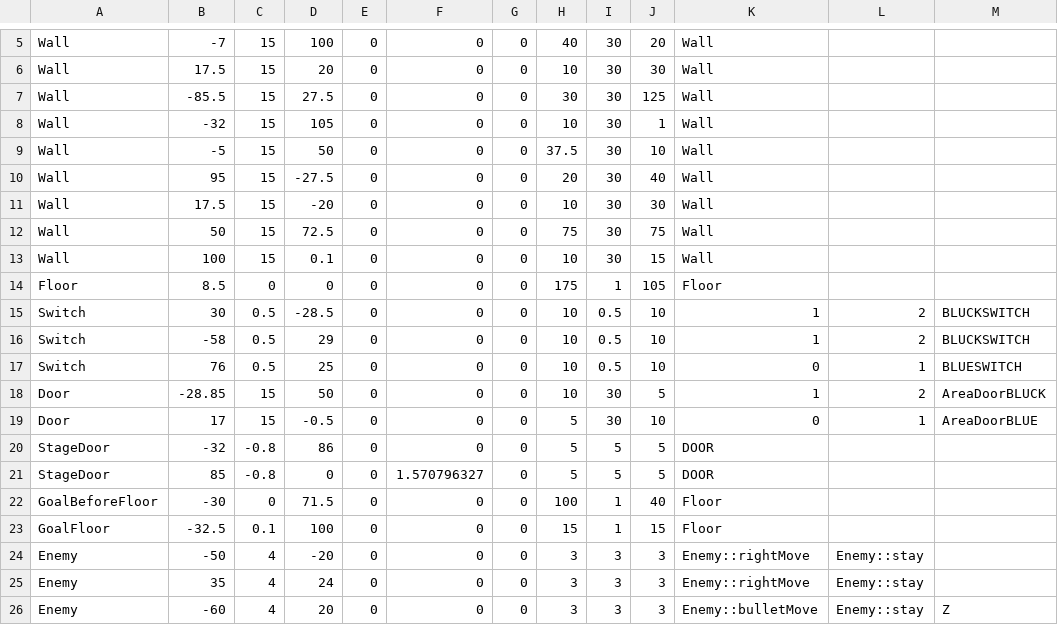
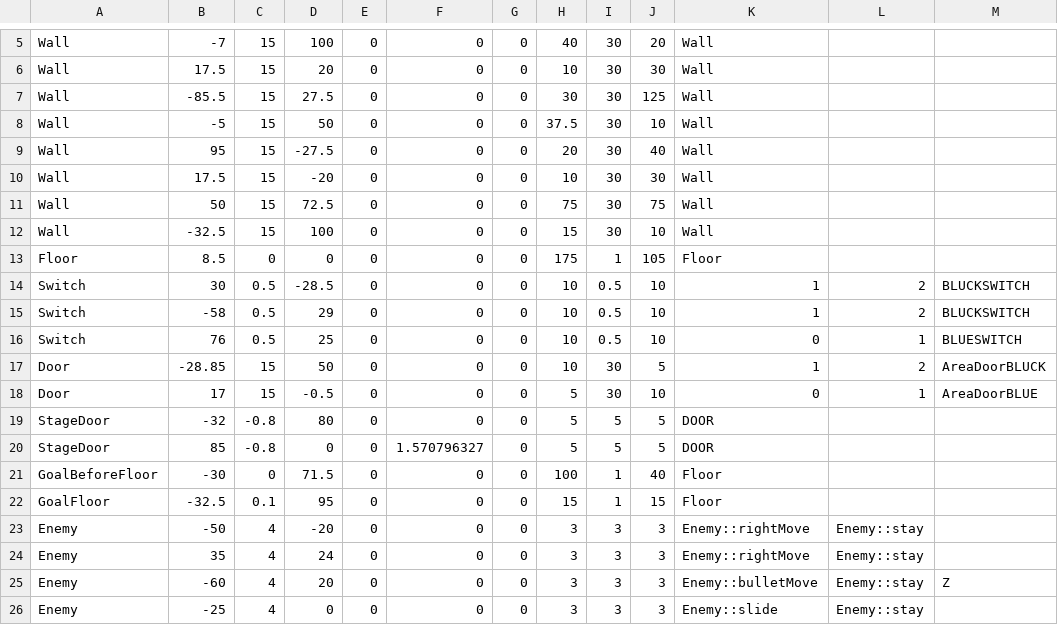
Before and after one commit to wizgame2023/heatroid, a CSV file: media/CSV/Stagedata1.csv, drawn as a sheet; only a part is shown, gaps mark what is left out; the shorter side is filled out with more unchanged rows.

Commit message:
Goal時通り抜けバグを修正、Stage5をクリアするとSelectStageに

```diff
--- a/media/CSV/Stagedata1.csv
+++ b/media/CSV/Stagedata1.csv
@@ -7,3 +7,2 @@ Wall,17.5,15,20,0,0,0,10,30,30,Wall,,
 Wall,-85.5,15,27.5,0,0,0,30,30,125,Wall,,
-Wall,-32,15,105,0,0,0,10,30,1,Wall,,
 Wall,-5,15,50,0,0,0,37.5,30,10,Wall,,
@@ -12,3 +11,3 @@ Wall,17.5,15,-20,0,0,0,10,30,30,Wall,,
 Wall,50,15,72.5,0,0,0,75,30,75,Wall,,
-Wall,100,15,0.1,0,0,0,10,30,15,Wall,,
+Wall,-32.5,15,100,0,0,0,15,30,10,Wall,,
 Floor,8.5,0,0,0,0,0,175,1,105,Floor,,
@@ -19,6 +18,6 @@ Door,-28.85,15,50,0,0,0,10,30,5,1,2,AreaDoorBLUCK
 Door,17,15,-0.5,0,0,0,5,30,10,0,1,AreaDoorBLUE
-StageDoor,-32,-0.8,86,0,0,0,5,5,5,DOOR,,
+StageDoor,-32,-0.8,80,0,0,0,5,5,5,DOOR,,
 StageDoor,85,-0.8,0,0,1.570796327,0,5,5,5,DOOR,,
 GoalBeforeFloor,-30,0,71.5,0,0,0,100,1,40,Floor,,
-GoalFloor,-32.5,0.1,100,0,0,0,15,1,15,Floor,,
+GoalFloor,-32.5,0.1,95,0,0,0,15,1,15,Floor,,
 Enemy,-50,4,-20,0,0,0,3,3,3,Enemy::rightMove,Enemy::stay,
```
Also changed, not shown: 3 other files.
